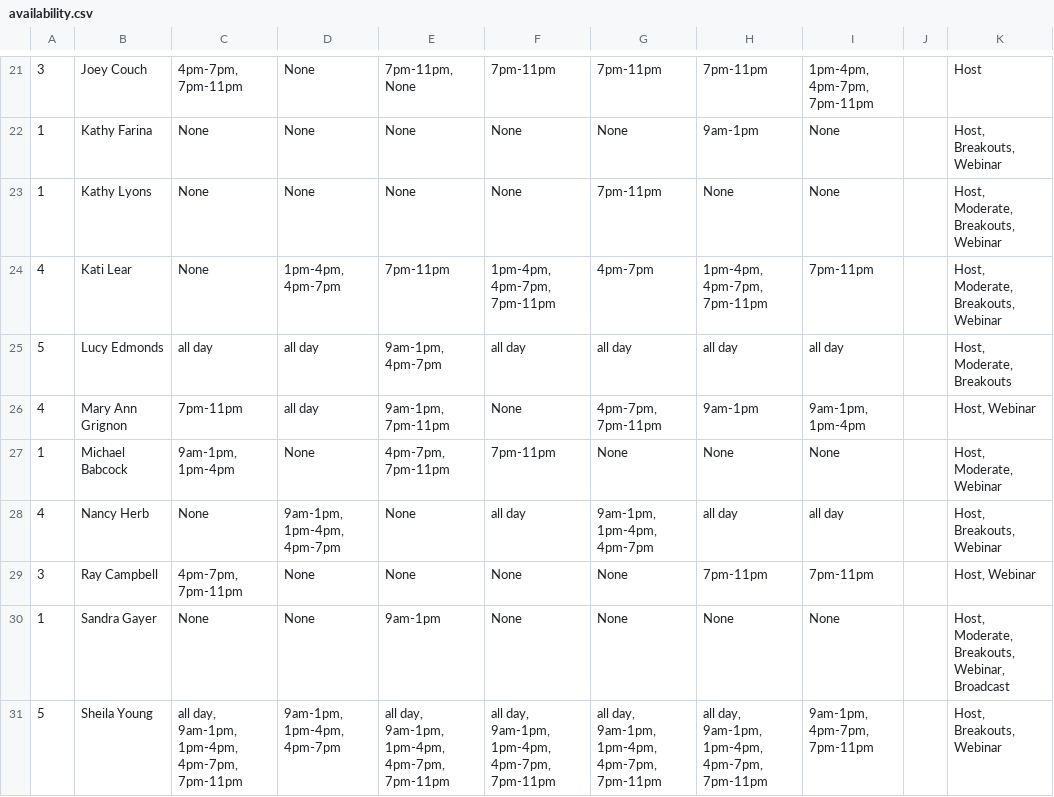
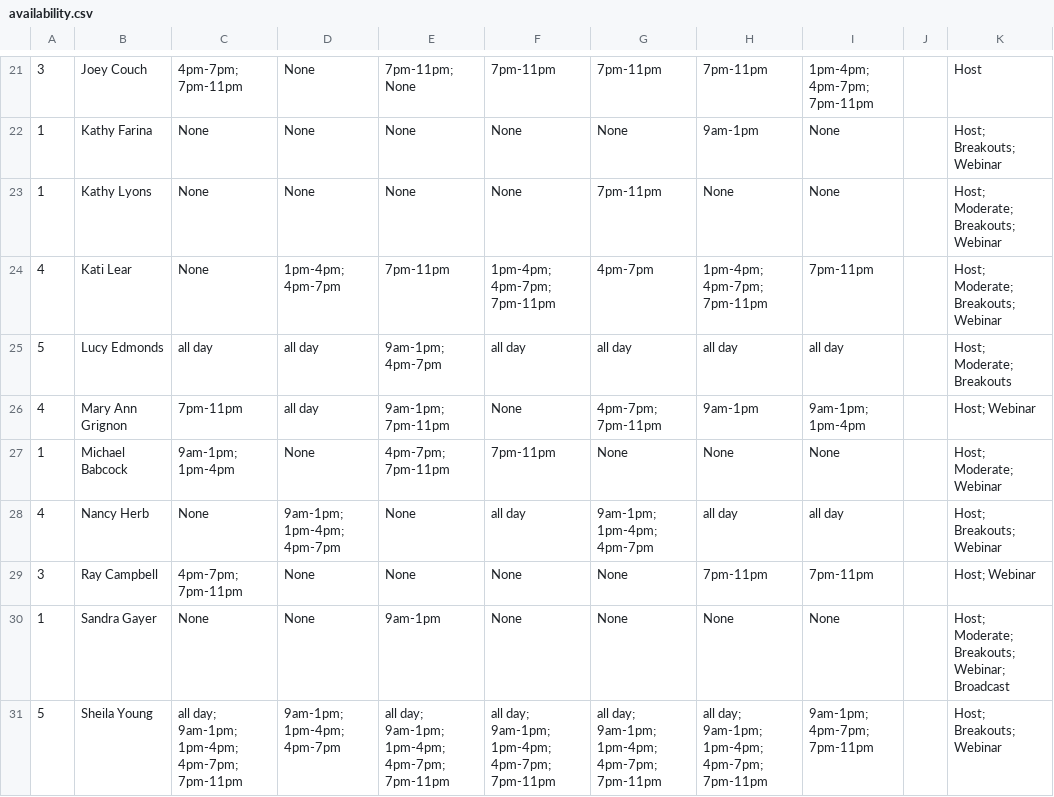
Before and after one commit to cfgdelaware23/Team-6, a CSV file: acb/db/availability.csv, drawn as a sheet; only a part is shown, gaps mark what is left out; the diff covers the shown part only.

```diff
--- a/acb/db/availability.csv
+++ b/acb/db/availability.csv
@@ -21,11 +21,11 @@
-3,Joey Couch,"4pm-7pm, 7pm-11pm",None,"7pm-11pm, None",7pm-11pm,7pm-11pm,7pm-11pm,"1pm-4pm, 4pm-7pm, 7pm-11pm",,Host
-1,Kathy Farina,None,None,None,None,None,9am-1pm,None,,"Host, Breakouts, Webinar"
-1,Kathy Lyons,None,None,None,None,7pm-11pm,None,None,,"Host, Moderate, Breakouts, Webinar"
-4,Kati Lear,None,"1pm-4pm, 4pm-7pm",7pm-11pm,"1pm-4pm, 4pm-7pm, 7pm-11pm",4pm-7pm,"1pm-4pm, 4pm-7pm, 7pm-11pm",7pm-11pm,,"Host, Moderate, Breakouts, Webinar"
-5,Lucy Edmonds,all day,all day,"9am-1pm, 4pm-7pm",all day,all day,all day,all day,,"Host, Moderate, Breakouts"
-4,Mary Ann Grignon,7pm-11pm,all day,"9am-1pm, 7pm-11pm",None,"4pm-7pm, 7pm-11pm",9am-1pm,"9am-1pm, 1pm-4pm",,"Host, Webinar"
-1,Michael Babcock,"9am-1pm, 1pm-4pm",None,"4pm-7pm, 7pm-11pm",7pm-11pm,None,None,None,,"Host, Moderate, Webinar"
-4,Nancy Herb,None,"9am-1pm, 1pm-4pm, 4pm-7pm",None,all day,"9am-1pm, 1pm-4pm, 4pm-7pm",all day,all day,,"Host, Breakouts, Webinar"
-3,Ray Campbell,"4pm-7pm, 7pm-11pm",None,None,None,None,7pm-11pm,7pm-11pm,,"Host, Webinar"
-1,Sandra Gayer,None,None,9am-1pm,None,None,None,None,,"Host, Moderate, Breakouts, Webinar, Broadcast"
-5,Sheila Young,"all day, 9am-1pm, 1pm-4pm, 4pm-7pm, 7pm-11pm","9am-1pm, 1pm-4pm, 4pm-7pm","all day, 9am-1pm, 1pm-4pm, 4pm-7pm, 7pm-11pm","all day, 9am-1pm, 1pm-4pm, 4pm-7pm, 7pm-11pm","all day, 9am-1pm, 1pm-4pm, 4pm-7pm, 7pm-11pm","all day, 9am-1pm, 1pm-4pm, 4pm-7pm, 7pm-11pm","9am-1pm, 4pm-7pm, 7pm-11pm",,"Host, Breakouts, Webinar"
+3,Joey Couch,4pm-7pm; 7pm-11pm,None,7pm-11pm; None,7pm-11pm,7pm-11pm,7pm-11pm,1pm-4pm; 4pm-7pm; 7pm-11pm,,Host
+1,Kathy Farina,None,None,None,None,None,9am-1pm,None,,Host; Breakouts; Webinar
+1,Kathy Lyons,None,None,None,None,7pm-11pm,None,None,,Host; Moderate; Breakouts; Webinar
+4,Kati Lear,None,1pm-4pm; 4pm-7pm,7pm-11pm,1pm-4pm; 4pm-7pm; 7pm-11pm,4pm-7pm,1pm-4pm; 4pm-7pm; 7pm-11pm,7pm-11pm,,Host; Moderate; Breakouts; Webinar
+5,Lucy Edmonds,all day,all day,9am-1pm; 4pm-7pm,all day,all day,all day,all day,,Host; Moderate; Breakouts
+4,Mary Ann Grignon,7pm-11pm,all day,9am-1pm; 7pm-11pm,None,4pm-7pm; 7pm-11pm,9am-1pm,9am-1pm; 1pm-4pm,,Host; Webinar
+1,Michael Babcock,9am-1pm; 1pm-4pm,None,4pm-7pm; 7pm-11pm,7pm-11pm,None,None,None,,Host; Moderate; Webinar
+4,Nancy Herb,None,9am-1pm; 1pm-4pm; 4pm-7pm,None,all day,9am-1pm; 1pm-4pm; 4pm-7pm,all day,all day,,Host; Breakouts; Webinar
+3,Ray Campbell,4pm-7pm; 7pm-11pm,None,None,None,None,7pm-11pm,7pm-11pm,,Host; Webinar
+1,Sandra Gayer,None,None,9am-1pm,None,None,None,None,,Host; Moderate; Breakouts; Webinar; Broadcast
+5,Sheila Young,all day; 9am-1pm; 1pm-4pm; 4pm-7pm; 7pm-11pm,9am-1pm; 1pm-4pm; 4pm-7pm,all day; 9am-1pm; 1pm-4pm; 4pm-7pm; 7pm-11pm,all day; 9am-1pm; 1pm-4pm; 4pm-7pm; 7pm-11pm,all day; 9am-1pm; 1pm-4pm; 4pm-7pm; 7pm-11pm,all day; 9am-1pm; 1pm-4pm; 4pm-7pm; 7pm-11pm,9am-1pm; 4pm-7pm; 7pm-11pm,,Host; Breakouts; Webinar
```
Also changed, not shown: 76 edited cells elsewhere in this file, 1 other file.
